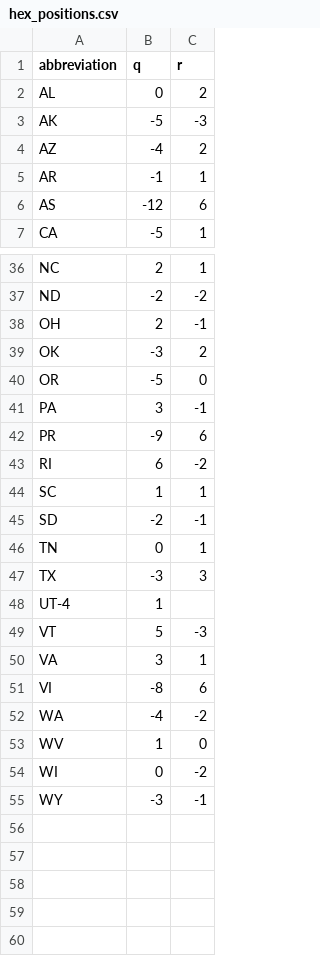
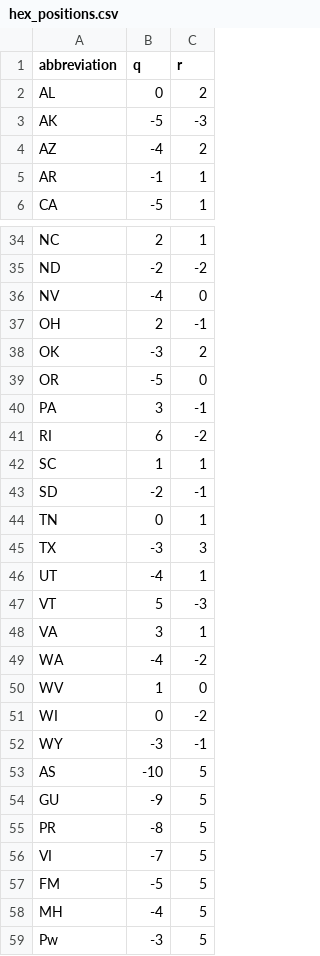
Before and after one commit to swo/js-demo, a CSV file: helpers/hex_map/hex_positions.csv, drawn as a sheet; only a part is shown, gaps mark what is left out; removed rows and columns are numbered as before the commit, all else as after; the diff covers the shown part only; the diff names each change by its address in the sheet, - before the commit and + after, or states it on an @@ line.

```diff
--- a/helpers/hex_map/hex_positions.csv
+++ b/helpers/hex_map/hex_positions.csv
-row 6: AS | -12 | 6
+row 36: NV | -4 | 0
-row 42: PR | -9 | 6
-row 48: UT-4 | 1
+row 46: UT | -4 | 1
-row 51: VI | -8 | 6
+row 53: AS | -10 | 5
+row 54: GU | -9 | 5
+row 55: PR | -8 | 5
+row 56: VI | -7 | 5
+row 57: FM | -5 | 5
+row 58: MH | -4 | 5
+row 59: Pw | -3 | 5
```
Also changed, not shown: 1 removed row elsewhere in this file, 1 other file.
